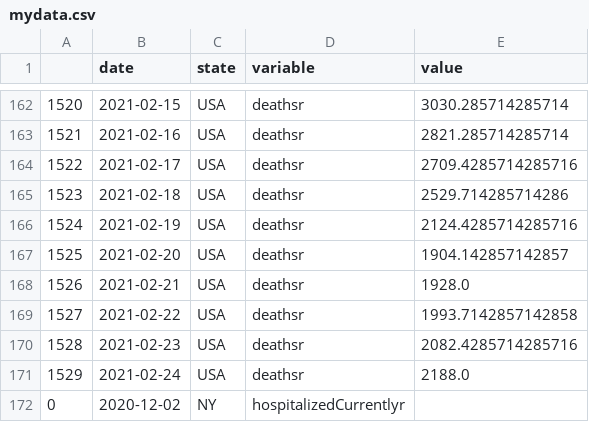
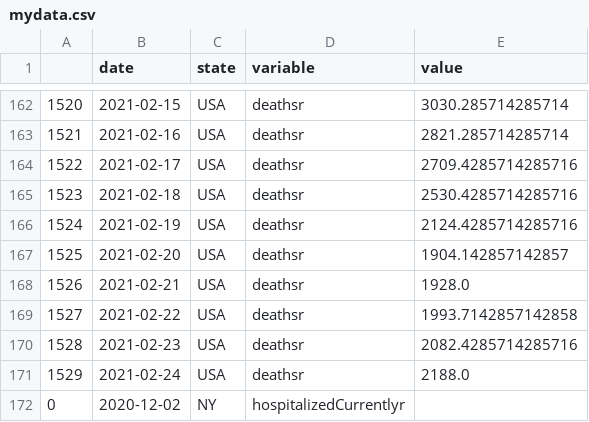
Before and after one commit to pitosalas/covid-dashboard, a CSV file: mydata.csv, drawn as a sheet; only a part is shown, gaps mark what is left out.

```diff
--- a/mydata.csv
+++ b/mydata.csv
@@ -164,3 +164,3 @@
 1522,2021-02-17,USA,deathsr,2709.4285714285716
-1523,2021-02-18,USA,deathsr,2529.714285714286
+1523,2021-02-18,USA,deathsr,2530.4285714285716
 1524,2021-02-19,USA,deathsr,2124.4285714285716
```
Also changed, not shown: 3 other files.
